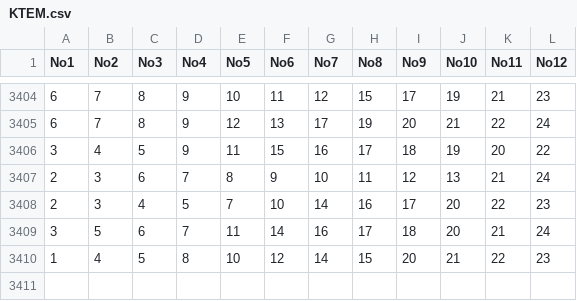
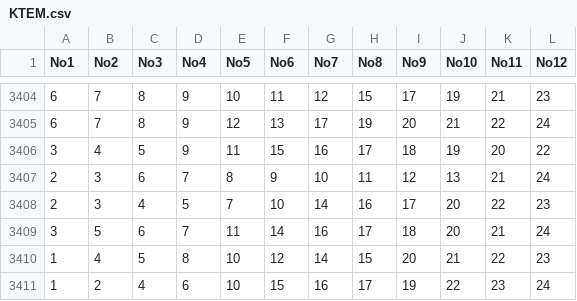
Before and after one commit to mphuttu/LottoGui, a CSV file: data/KTEM.csv, drawn as a sheet; only a part is shown, gaps mark what is left out; the diff names each change by its address in the sheet, - before the commit and + after, or states it on an @@ line.

```diff
--- a/data/KTEM.csv
+++ b/data/KTEM.csv
+row 3411: 1 | 2 | 4 | 6 | 10 | 15 | 16 | 17 | 19 | 22 | 23 | 24
```
Also changed, not shown: data/EurojackpotData.csv, data/JokeriData.csv, 10 other files.
